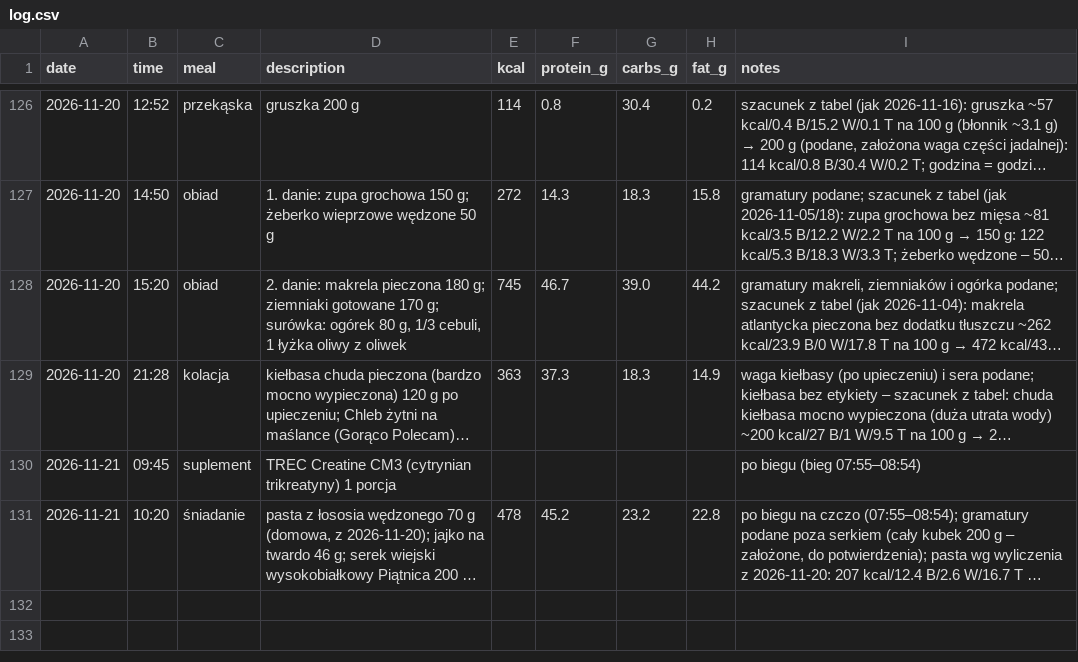
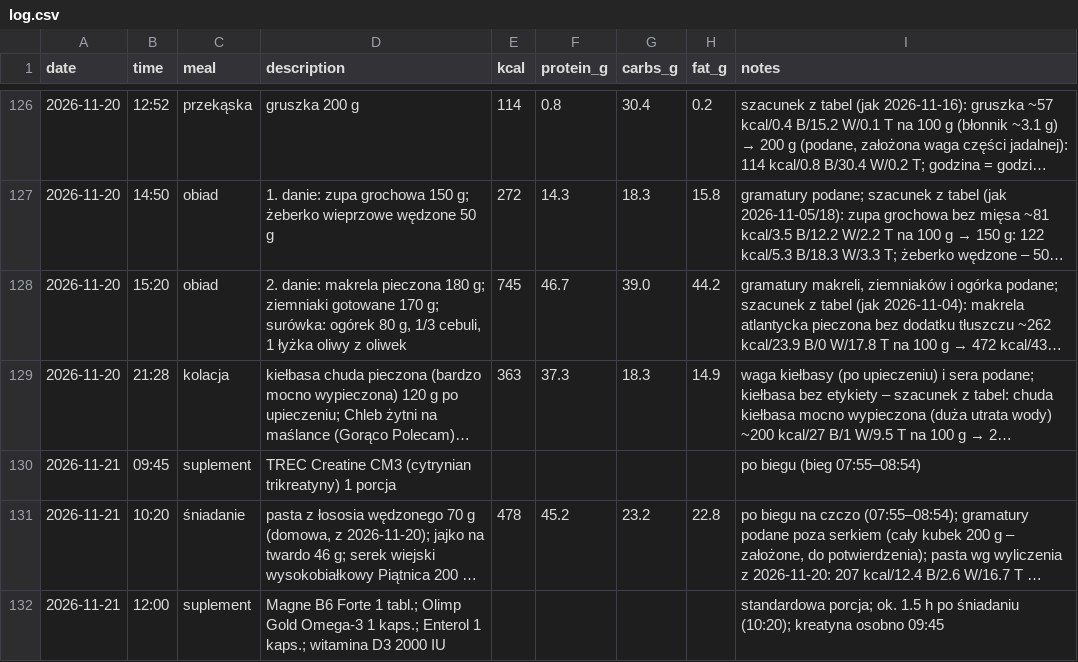
Before and after one commit to podniesm/health, a CSV file: data/nutrition/log.csv, drawn as a sheet; only a part is shown, gaps mark what is left out; long unchanged cells end in …; the diff names each change by its address in the sheet, - before the commit and + after, or states it on an @@ line.

```diff
--- a/data/nutrition/log.csv
+++ b/data/nutrition/log.csv
+row 132: 2026-11-21 | 12:00 | suplement | Magne B6 Forte 1 tabl.; Olimp Gold Omega-3 1 kaps.; Enterol 1 kaps.; witamina D3 2000 IU |  |  |  |  | standardowa porcja; ok. 1.5 h po śniadaniu (10:20); kreatyna osobno 09:45
```
